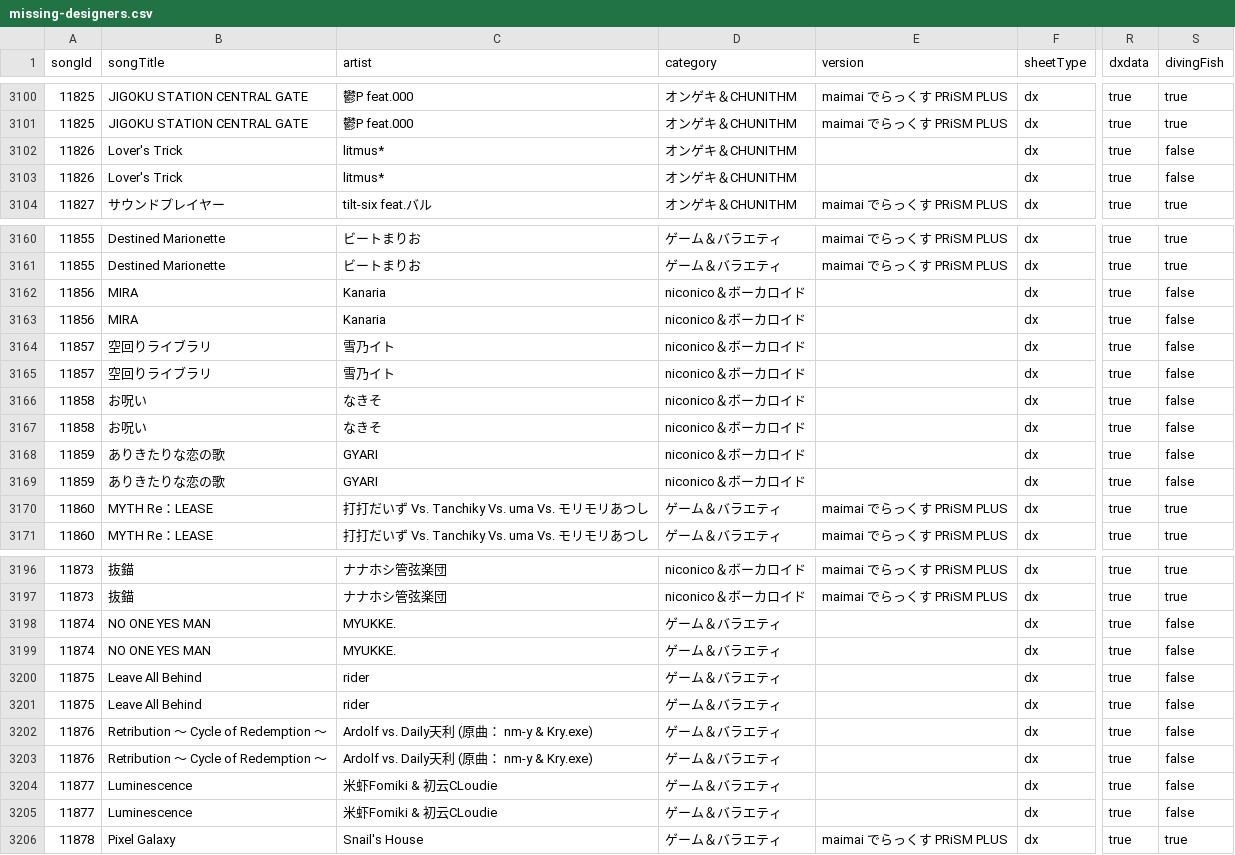
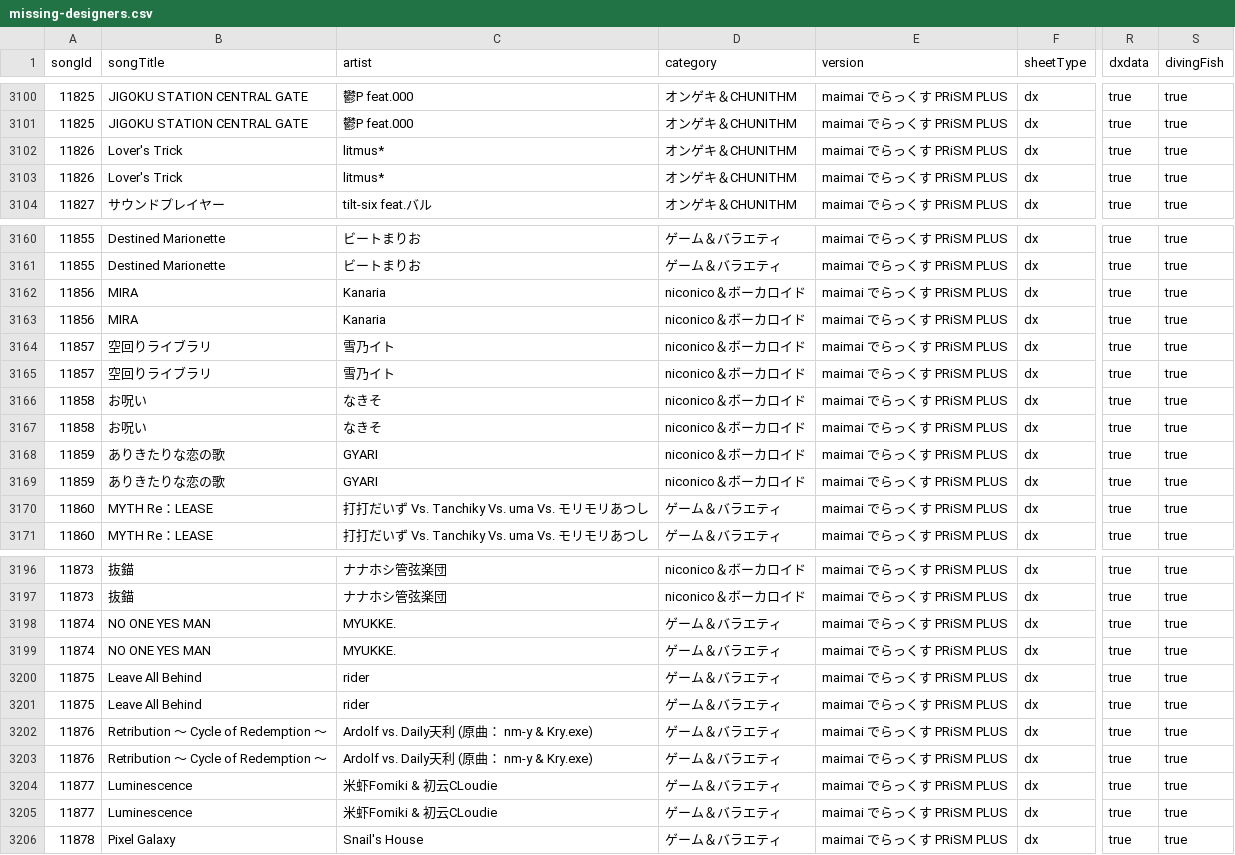
Before and after one commit to Choimoe/dxdataViewer, a CSV file: data/csv/merged/missing-designers.csv, drawn as a sheet; only a part is shown, gaps mark what is left out; the diff covers the shown part only; the diff names each change by its address in the sheet, - before the commit and + after, or states it on an @@ line.

```diff
--- a/data/csv/merged/missing-designers.csv
+++ b/data/csv/merged/missing-designers.csv
-E3102:E3103 (version): (empty)
+E3102:E3103 (version): maimai でらっくす PRiSM PLUS
-S3102:S3103 (divingFish): false
+S3102:S3103 (divingFish): true
-E3162:E3169 (version): (empty)
+E3162:E3169 (version): maimai でらっくす PRiSM PLUS
-S3162:S3169 (divingFish): false
+S3162:S3169 (divingFish): true
-E3198:E3205 (version): (empty)
+E3198:E3205 (version): maimai でらっくす PRiSM PLUS
-S3198:S3205 (divingFish): false
+S3198:S3205 (divingFish): true
```
Also changed, not shown: 18 edited cells elsewhere in this file, data/csv/merged/songs.csv, data/csv/merged/source-coverage.csv, 5 other files.
